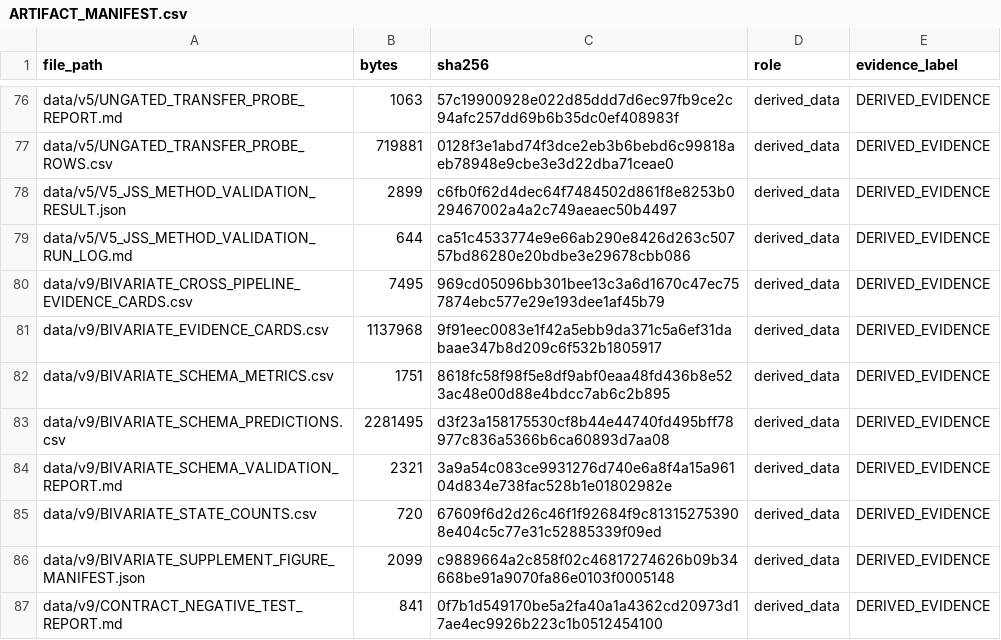
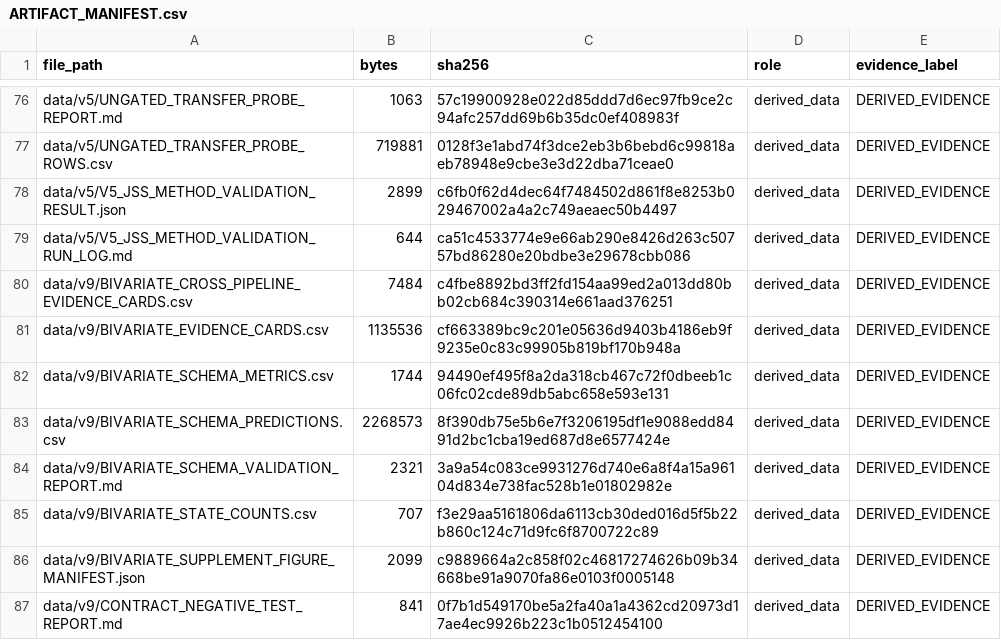
Before and after one commit to Mewtwoz/SCAA_PLC_ARTIFACT, a CSV file: ARTIFACT_MANIFEST.csv, drawn as a sheet; only a part is shown, gaps mark what is left out; the diff covers the shown part only.

```diff
--- a/ARTIFACT_MANIFEST.csv
+++ b/ARTIFACT_MANIFEST.csv
@@ -79,8 +79,8 @@ data/v5/V5_JSS_METHOD_VALIDATION_RESULT.json,2899,c6fb0f62d4dec64f7484502d861f8e
 data/v5/V5_JSS_METHOD_VALIDATION_RUN_LOG.md,644,ca51c4533774e9e66ab290e8426d263c50757bd86280e20bdbe3e29678cbb086,derived_data,DERIVED_EVIDENCE
-data/v9/BIVARIATE_CROSS_PIPELINE_EVIDENCE_CARDS.csv,7495,969cd05096bb301bee13c3a6d1670c47ec757874ebc577e29e193dee1af45b79,derived_data,DERIVED_EVIDENCE
-data/v9/BIVARIATE_EVIDENCE_CARDS.csv,1137968,9f91eec0083e1f42a5ebb9da371c5a6ef31dabaae347b8d209c6f532b1805917,derived_data,DERIVED_EVIDENCE
-data/v9/BIVARIATE_SCHEMA_METRICS.csv,1751,8618fc58f98f5e8df9abf0eaa48fd436b8e523ac48e00d88e4bdcc7ab6c2b895,derived_data,DERIVED_EVIDENCE
-data/v9/BIVARIATE_SCHEMA_PREDICTIONS.csv,2281495,d3f23a158175530cf8b44e44740fd495bff78977c836a5366b6ca60893d7aa08,derived_data,DERIVED_EVIDENCE
+data/v9/BIVARIATE_CROSS_PIPELINE_EVIDENCE_CARDS.csv,7484,c4fbe8892bd3ff2fd154aa99ed2a013dd80bb02cb684c390314e661aad376251,derived_data,DERIVED_EVIDENCE
+data/v9/BIVARIATE_EVIDENCE_CARDS.csv,1135536,cf663389bc9c201e05636d9403b4186eb9f9235e0c83c99905b819bf170b948a,derived_data,DERIVED_EVIDENCE
+data/v9/BIVARIATE_SCHEMA_METRICS.csv,1744,94490ef495f8a2da318cb467c72f0dbeeb1c06fc02cde89db5abc658e593e131,derived_data,DERIVED_EVIDENCE
+data/v9/BIVARIATE_SCHEMA_PREDICTIONS.csv,2268573,8f390db75e5b6e7f3206195df1e9088edd8491d2bc1cba19ed687d8e6577424e,derived_data,DERIVED_EVIDENCE
 data/v9/BIVARIATE_SCHEMA_VALIDATION_REPORT.md,2321,3a9a54c083ce9931276d740e6a8f4a15a96104d834e738fac528b1e01802982e,derived_data,DERIVED_EVIDENCE
-data/v9/BIVARIATE_STATE_COUNTS.csv,720,67609f6d2d26c46f1f92684f9c813152753908e404c5c77e31c52885339f09ed,derived_data,DERIVED_EVIDENCE
+data/v9/BIVARIATE_STATE_COUNTS.csv,707,f3e29aa5161806da6113cb30ded016d5f5b22b860c124c71d9fc6f8700722c89,derived_data,DERIVED_EVIDENCE
 data/v9/BIVARIATE_SUPPLEMENT_FIGURE_MANIFEST.json,2099,c9889664a2c858f02c46817274626b09b34668be91a9070fa86e0103f0005148,derived_data,DERIVED_EVIDENCE
```
Also changed, not shown: 27 edited cells elsewhere in this file, 1 other file.
